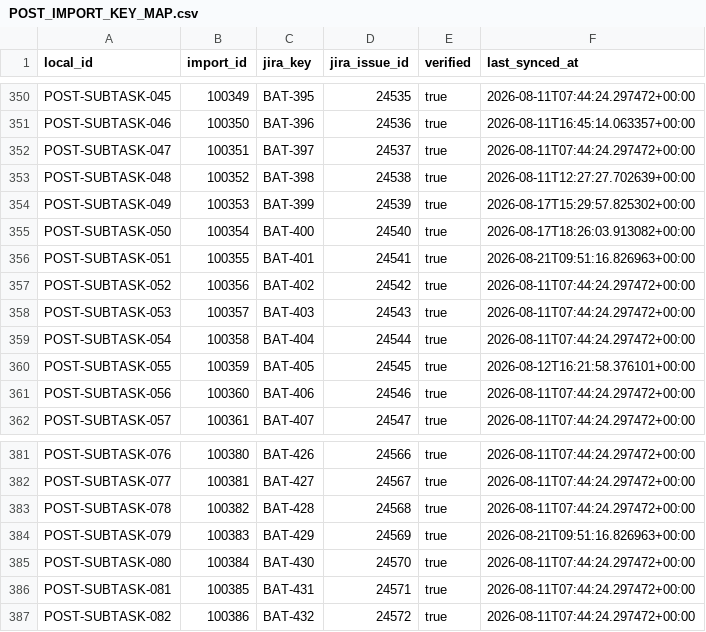
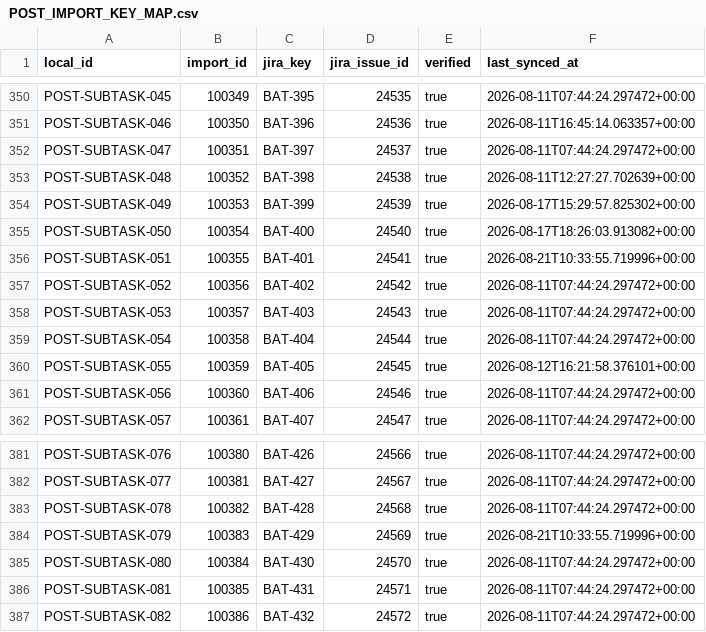
Before and after one commit to KevinSGarrett/BatteredAggieSyndrome, a CSV file: jira/import/POST_IMPORT_KEY_MAP.csv, drawn as a sheet; only a part is shown, gaps mark what is left out.

```diff
--- a/jira/import/POST_IMPORT_KEY_MAP.csv
+++ b/jira/import/POST_IMPORT_KEY_MAP.csv
@@ -355,3 +355,3 @@ POST-SUBTASK-049,100353,BAT-399,24539,true,2026-08-17T15:29:57.825302+00:00
 POST-SUBTASK-050,100354,BAT-400,24540,true,2026-08-17T18:26:03.913082+00:00
-POST-SUBTASK-051,100355,BAT-401,24541,true,2026-08-21T09:51:16.826963+00:00
+POST-SUBTASK-051,100355,BAT-401,24541,true,2026-08-21T10:33:55.719996+00:00
 POST-SUBTASK-052,100356,BAT-402,24542,true,2026-08-11T07:44:24.297472+00:00
@@ -383,3 +383,3 @@ POST-SUBTASK-077,100381,BAT-427,24567,true,2026-08-11T07:44:24.297472+00:00
 POST-SUBTASK-078,100382,BAT-428,24568,true,2026-08-11T07:44:24.297472+00:00
-POST-SUBTASK-079,100383,BAT-429,24569,true,2026-08-21T09:51:16.826963+00:00
+POST-SUBTASK-079,100383,BAT-429,24569,true,2026-08-21T10:33:55.719996+00:00
 POST-SUBTASK-080,100384,BAT-430,24570,true,2026-08-11T07:44:24.297472+00:00
```
Also changed, not shown: jira/reconciliation/BAT_JIRA_EXPORT.csv, jira/validation/JIRA_FILE_MANIFEST.csv, 13 other files.
